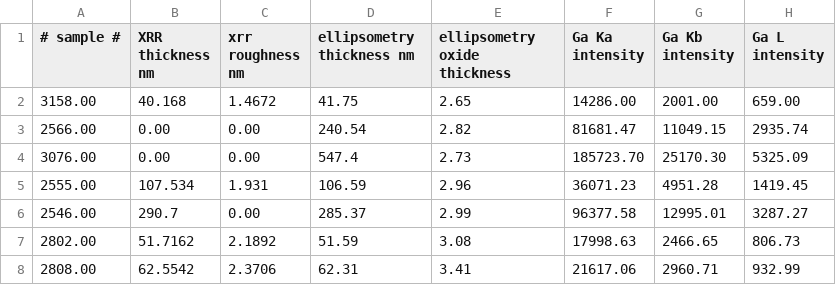
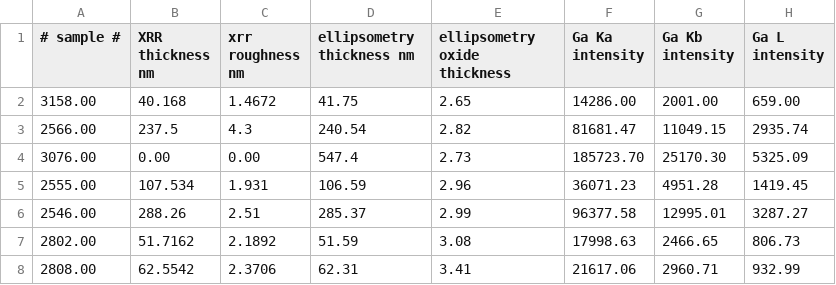
Before and after one commit to ELFREELAND/xrf-thickness-studies, a CSV file: maps/all_samples_data.csv, drawn as a sheet; only a part is shown; the diff names each change by its address in the sheet, - before the commit and + after, or states it on an @@ line.

Commit message:
added ellipsometry data

```diff
--- a/maps/all_samples_data.csv
+++ b/maps/all_samples_data.csv
-B3 (XRR thickness nm): 0.00
+B3 (XRR thickness nm): 237.5
-C3 (xrr roughness nm): 0.00
+C3 (xrr roughness nm): 4.3
-B6 (XRR thickness nm): 290.7
+B6 (XRR thickness nm): 288.26
-C6 (xrr roughness nm): 0.00
+C6 (xrr roughness nm): 2.51
```
Also changed, not shown: 47 other files.
